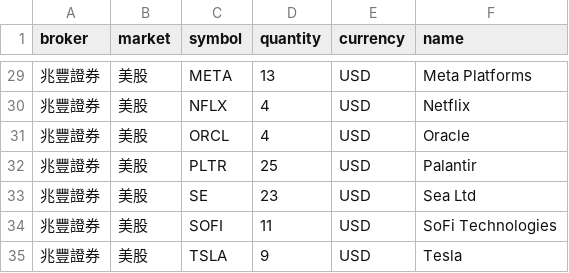
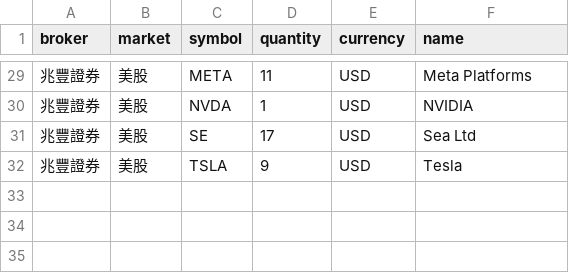
Before and after one commit to 3812088-tech/net-worth-dashboard, a CSV file: holdings-all.csv, drawn as a sheet; only a part is shown, gaps mark what is left out; removed rows and columns are numbered as before the commit, all else as after; the diff covers the shown part only; the diff names each change by its address in the sheet, - before the commit and + after, or states it on an @@ line.

```diff
--- a/holdings-all.csv
+++ b/holdings-all.csv
-D29 (quantity): 13
+D29 (quantity): 11
-C30 (symbol): NFLX
+C30 (symbol): NVDA
-D30 (quantity): 4
+D30 (quantity): 1
-F30 (name): Netflix
+F30 (name): NVIDIA
-row 31: 兆豐證券 | 美股 | ORCL | 4 | USD | Oracle
-row 32: 兆豐證券 | 美股 | PLTR | 25 | USD | Palantir
-D31 (quantity): 23
+D31 (quantity): 17
-row 34: 兆豐證券 | 美股 | SOFI | 11 | USD | SoFi Technologies
```
Also changed, not shown: 2 added rows, 2 removed rows and 24 edited cells elsewhere in this file, holdings-cathay.csv, holdings-firstrade.csv, 3 other files.
